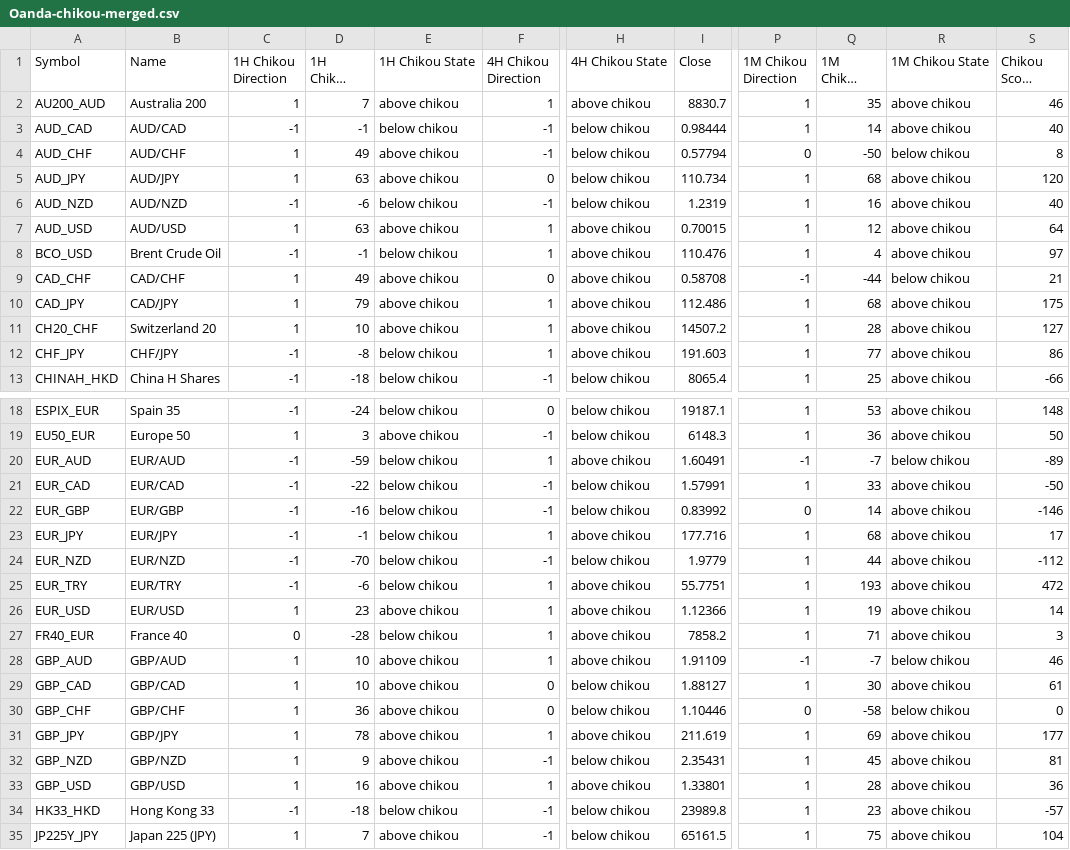
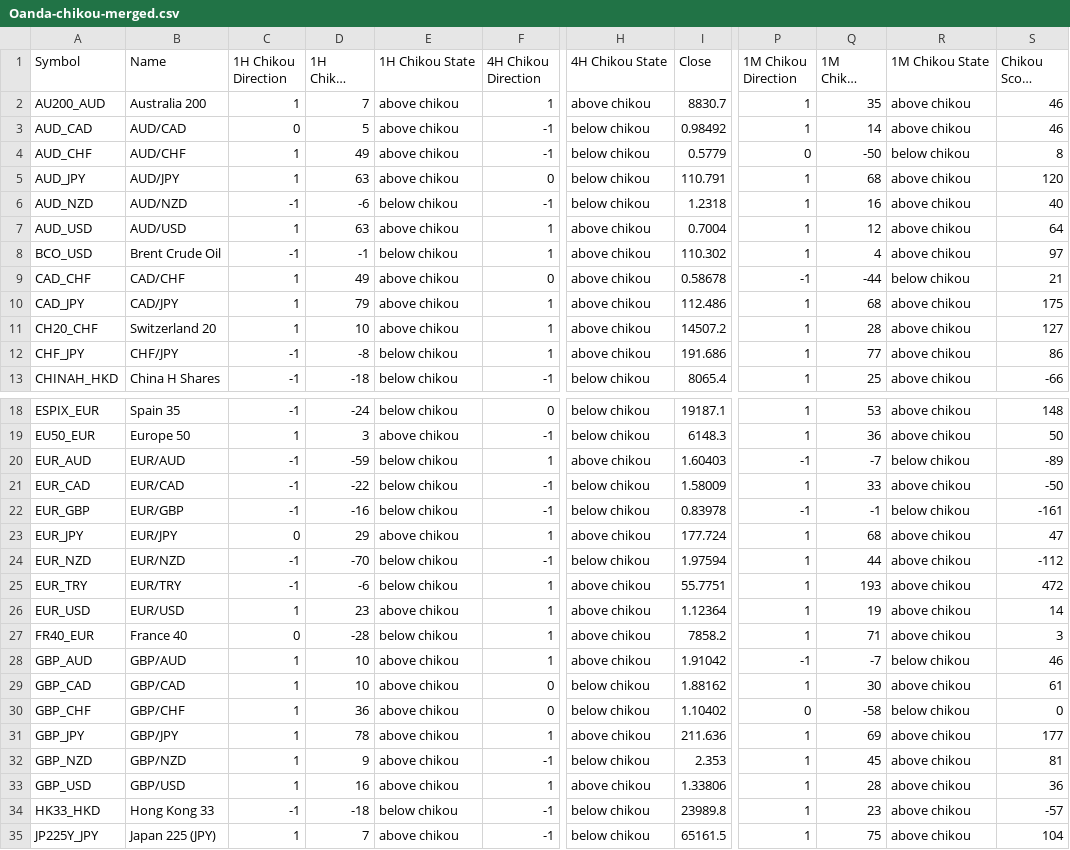
Before and after one commit to harryguiacorn/Ichimoku-Cloud-Signal-Python, a CSV file: output/chikou/Oanda-chikou-merged.csv, drawn as a sheet; only a part is shown, gaps mark what is left out; long unchanged cells end in …; the diff covers the shown part only; the diff names each change by its address in the sheet, - before the commit and + after, or states it on an @@ line.

```diff
--- a/output/chikou/Oanda-chikou-merged.csv
+++ b/output/chikou/Oanda-chikou-merged.csv
-C3 (1H Chikou Direction): -1
+C3 (1H Chikou Direction): 0
-D3 (1H Chikou Count): -1
+D3 (1H Chikou Count): 5
-E3 (1H Chikou State): below chikou
+E3 (1H Chikou State): above chikou
-I3 (Close): 0.98444
+I3 (Close): 0.98492
-S3 (Chikou Score Sum): 40
+S3 (Chikou Score Sum): 46
-I4 (Close): 0.57794
+I4 (Close): 0.5779
-I5 (Close): 110.734
+I5 (Close): 110.791
-I6 (Close): 1.2319
+I6 (Close): 1.2318
-I7 (Close): 0.70015
+I7 (Close): 0.7004
-I8 (Close): 110.476
+I8 (Close): 110.302
-I9 (Close): 0.58708
+I9 (Close): 0.58678
-I12 (Close): 191.603
+I12 (Close): 191.686
-I20 (Close): 1.60491
+I20 (Close): 1.60403
-I21 (Close): 1.57991
+I21 (Close): 1.58009
-I22 (Close): 0.83992
+I22 (Close): 0.83978
-P22 (1M Chikou Direction): 0
+P22 (1M Chikou Direction): -1
-Q22 (1M Chikou Count): 14
+Q22 (1M Chikou Count): -1
-R22 (1M Chikou State): above chikou
+R22 (1M Chikou State): below chikou
-S22 (Chikou Score Sum): -146
+S22 (Chikou Score Sum): -161
-C23 (1H Chikou Direction): -1
+C23 (1H Chikou Direction): 0
-D23 (1H Chikou Count): -1
+D23 (1H Chikou Count): 29
-E23 (1H Chikou State): below chikou
+E23 (1H Chikou State): above chikou
-I23 (Close): 177.716
+I23 (Close): 177.724
-S23 (Chikou Score Sum): 17
+S23 (Chikou Score Sum): 47
-I24 (Close): 1.9779
+I24 (Close): 1.97594
-I26 (Close): 1.12366
+I26 (Close): 1.12364
-I28 (Close): 1.91109
+I28 (Close): 1.91042
-I29 (Close): 1.88127
+I29 (Close): 1.88162
-I30 (Close): 1.10446
+I30 (Close): 1.10402
-I31 (Close): 211.619
+I31 (Close): 211.636
-I32 (Close): 2.35431
+I32 (Close): 2.353
-I33 (Close): 1.33801
+I33 (Close): 1.33806
```
Also changed, not shown: 13 edited cells elsewhere in this file, output/chikou/Oanda-chikou-1H.csv, output/chikou/Oanda-chikou-4H.csv, 19 other files.
